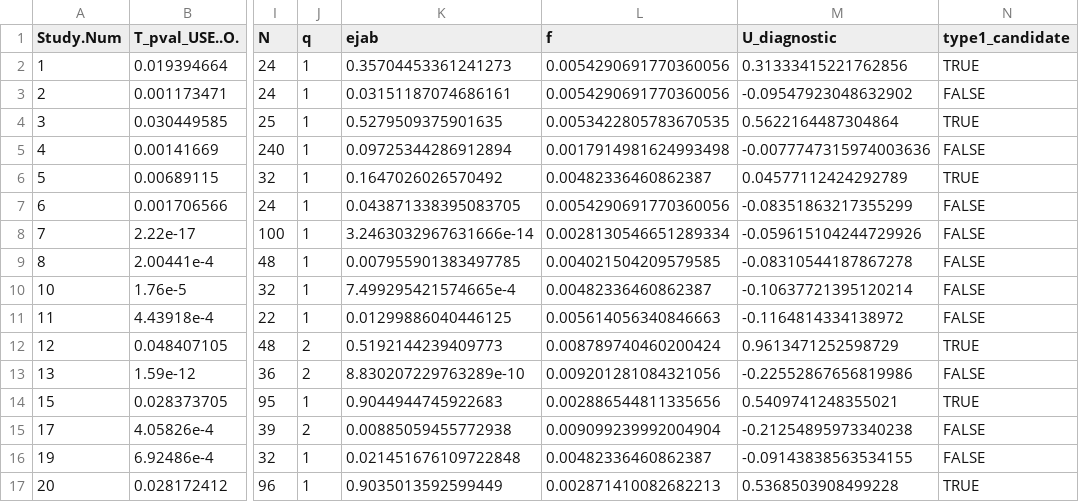
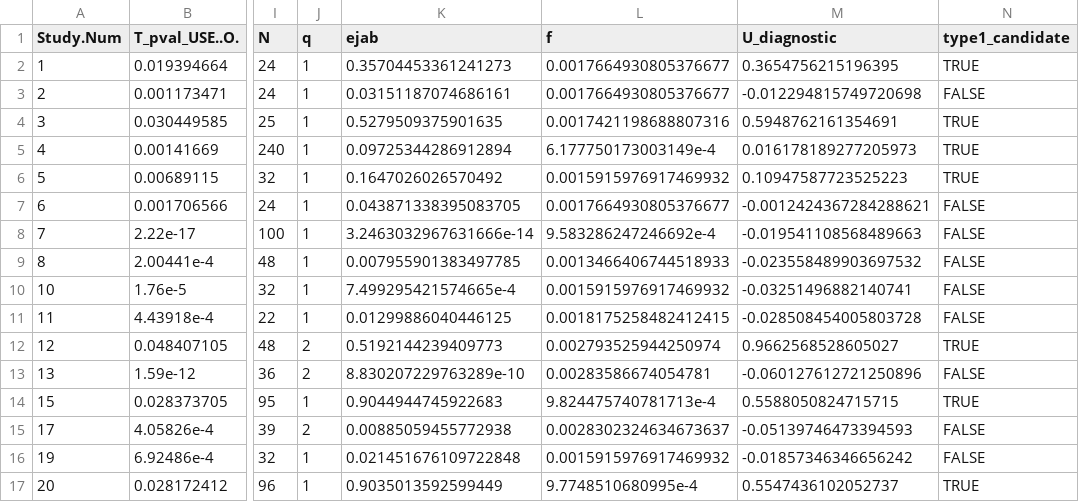
Before and after one commit to farouknathoo/eJAB_u_diagnostic, a CSV file: rppdf_output.csv, drawn as a sheet; only a part is shown, gaps mark what is left out; the diff covers the shown part only; the diff names each change by its address in the sheet, - before the commit and + after, or states it on an @@ line.

```diff
--- a/rppdf_output.csv
+++ b/rppdf_output.csv
-L2:L3 (f): 0.0054290691770360056
+L2:L3 (f): 0.0017664930805376677
-M2 (U_diagnostic): 0.31333415221762856
+M2 (U_diagnostic): 0.3654756215196395
-M3 (U_diagnostic): -0.09547923048632902
+M3 (U_diagnostic): -0.012294815749720698
-L4 (f): 0.0053422805783670535
+L4 (f): 0.0017421198688807316
-M4 (U_diagnostic): 0.5622164487304864
+M4 (U_diagnostic): 0.5948762161354691
-L5 (f): 0.0017914981624993498
+L5 (f): 6.177750173003149e-4
-M5 (U_diagnostic): -0.0077747315974003636
+M5 (U_diagnostic): 0.016178189277205973
-N5 (type1_candidate): FALSE
+N5 (type1_candidate): TRUE
-L6 (f): 0.00482336460862387
+L6 (f): 0.0015915976917469932
-M6 (U_diagnostic): 0.04577112424292789
+M6 (U_diagnostic): 0.10947587723525223
-L7 (f): 0.0054290691770360056
+L7 (f): 0.0017664930805376677
-M7 (U_diagnostic): -0.08351863217355299
+M7 (U_diagnostic): -0.0012424367284288621
-L8 (f): 0.0028130546651289334
+L8 (f): 9.583286247246692e-4
-M8 (U_diagnostic): -0.059615104244729926
+M8 (U_diagnostic): -0.019541108568489663
-L9 (f): 0.004021504209579585
+L9 (f): 0.0013466406744518933
-M9 (U_diagnostic): -0.08310544187867278
+M9 (U_diagnostic): -0.023558489903697532
-L10 (f): 0.00482336460862387
+L10 (f): 0.0015915976917469932
-M10 (U_diagnostic): -0.10637721395120214
+M10 (U_diagnostic): -0.03251496882140741
-L11 (f): 0.005614056340846663
+L11 (f): 0.0018175258482412415
-M11 (U_diagnostic): -0.1164814334138972
+M11 (U_diagnostic): -0.028508454005803728
-L12 (f): 0.008789740460200424
+L12 (f): 0.002793525944250974
-M12 (U_diagnostic): 0.9613471252598729
+M12 (U_diagnostic): 0.9662568528605027
-L13 (f): 0.009201281084321056
+L13 (f): 0.00283586674054781
-M13 (U_diagnostic): -0.22552867656819986
+M13 (U_diagnostic): -0.060127612721250896
-L14 (f): 0.002886544811335656
+L14 (f): 9.824475740781713e-4
-M14 (U_diagnostic): 0.5409741248355021
+M14 (U_diagnostic): 0.5588050824715715
-L15 (f): 0.009099239992004904
+L15 (f): 0.0028302324634673637
-M15 (U_diagnostic): -0.21254895973340238
+M15 (U_diagnostic): -0.05139746473394593
-L16 (f): 0.00482336460862387
+L16 (f): 0.0015915976917469932
-M16 (U_diagnostic): -0.09143838563534155
+M16 (U_diagnostic): -0.01857346346656242
-L17 (f): 0.002871410082682213
+L17 (f): 9.7748510680995e-4
-M17 (U_diagnostic): 0.5368503908499228
+M17 (U_diagnostic): 0.5547436102052737
```
Also changed, not shown: 167 edited cells elsewhere in this file, rpcb_output.csv, 16 other files.
